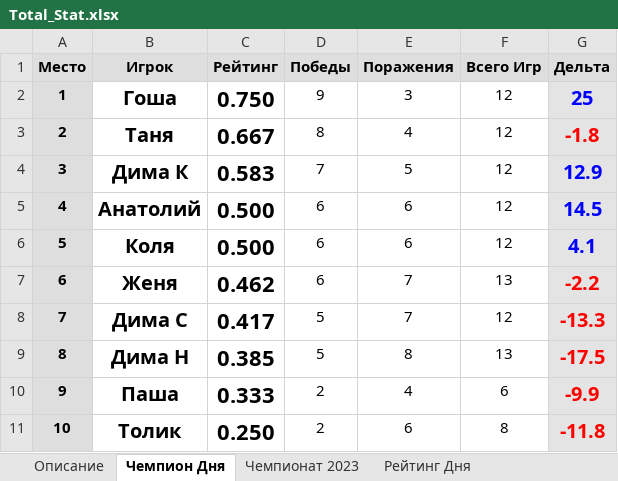
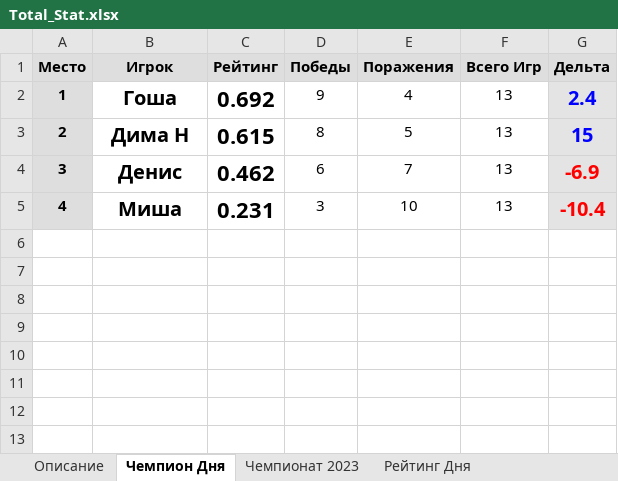
Before and after one commit to NovozhilovDmitriy/Badminton_Game, an Excel workbook: dist/Badminton_score/Total_Stat.xlsx, sheet Чемпион Дня, drawn as a sheet; values as stored, in another font and other column widths than the file's, no borders; the diff names each change by its address in the sheet, - before the commit and + after, or states it on an @@ line.

```diff
--- a/dist/Badminton_score/Total_Stat.xlsx (sheet Чемпион Дня)
+++ b/dist/Badminton_score/Total_Stat.xlsx (sheet Чемпион Дня)
-C2 (Рейтинг): 0.750
+C2 (Рейтинг): 0.692
-E2 (Поражения): 3
+E2 (Поражения): 4
-F2:F5 (Всего Игр): 12
+F2:F5 (Всего Игр): 13
-G2 (Дельта): 25
+G2 (Дельта): 2.4
-B3 (Игрок): Таня
+B3 (Игрок): Дима Н
-C3 (Рейтинг): 0.667
+C3 (Рейтинг): 0.615
-E3 (Поражения): 4
+E3 (Поражения): 5
-G3 (Дельта): -1.8
+G3 (Дельта): 15
-G3 text colour: #FF0000
+G3 text colour: #0000FF
-B4 (Игрок): Дима К
+B4 (Игрок): Денис
-C4 (Рейтинг): 0.583
+C4 (Рейтинг): 0.462
-D4 (Победы): 7
+D4 (Победы): 6
-E4 (Поражения): 5
+E4 (Поражения): 7
-G4 (Дельта): 12.9
+G4 (Дельта): -6.9
-G4:G5 text colour: #0000FF
+G4:G5 text colour: #FF0000
-B5 (Игрок): Анатолий
+B5 (Игрок): Миша
-C5 (Рейтинг): 0.500
+C5 (Рейтинг): 0.231
-D5 (Победы): 6
+D5 (Победы): 3
-E5 (Поражения): 6
+E5 (Поражения): 10
-G5 (Дельта): 14.5
+G5 (Дельта): -10.4
-row 6: 5 | Коля | 0.500 | 6 | 6 | 12 | 4.1
-row 7: 6 | Женя | 0.462 | 6 | 7 | 13 | -2.2
-row 8: 7 | Дима С | 0.417 | 5 | 7 | 12 | -13.3
-row 9: 8 | Дима Н | 0.385 | 5 | 8 | 13 | -17.5
-row 10: 9 | Паша | 0.333 | 2 | 4 | 6 | -9.9
-row 11: 10 | Толик | 0.250 | 2 | 6 | 8 | -11.8
```
Also changed, not shown: sheet Все игры дня, sheet Кому Проигрываешь, sheet Лучший Напарник, sheet Чемпионат 2023, sheet Общий Рейтинг, sheet Рейтинг Дня, 1 more sheet, charts or pictures, 8 other files.
